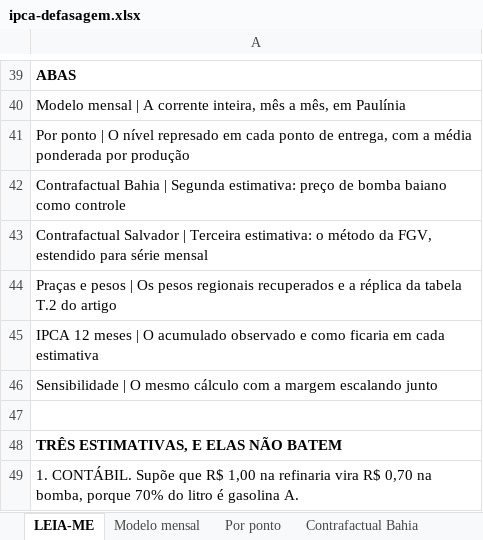
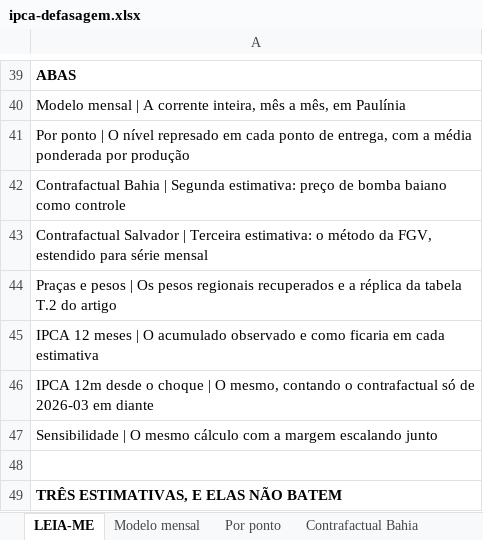
Before and after one commit to guivaraschinalves/ftm-analises, an Excel workbook: planilhas/ipca-defasagem.xlsx, sheet LEIA-ME, drawn as a sheet; only a part is shown, gaps mark what is left out; the shorter side is filled out with more unchanged rows; values as stored, in another font and other column widths than the file's, no borders; the diff names each change by its address in the sheet, - before the commit and + after, or states it on an @@ line.

```diff
--- a/planilhas/ipca-defasagem.xlsx (sheet LEIA-ME)
+++ b/planilhas/ipca-defasagem.xlsx (sheet LEIA-ME)
+row 46: IPCA 12m desde o choque | O mesmo, contando o contrafactual só de 2026-03 em diante
```
Also changed, not shown: other sheet tabs, 1 other file.
